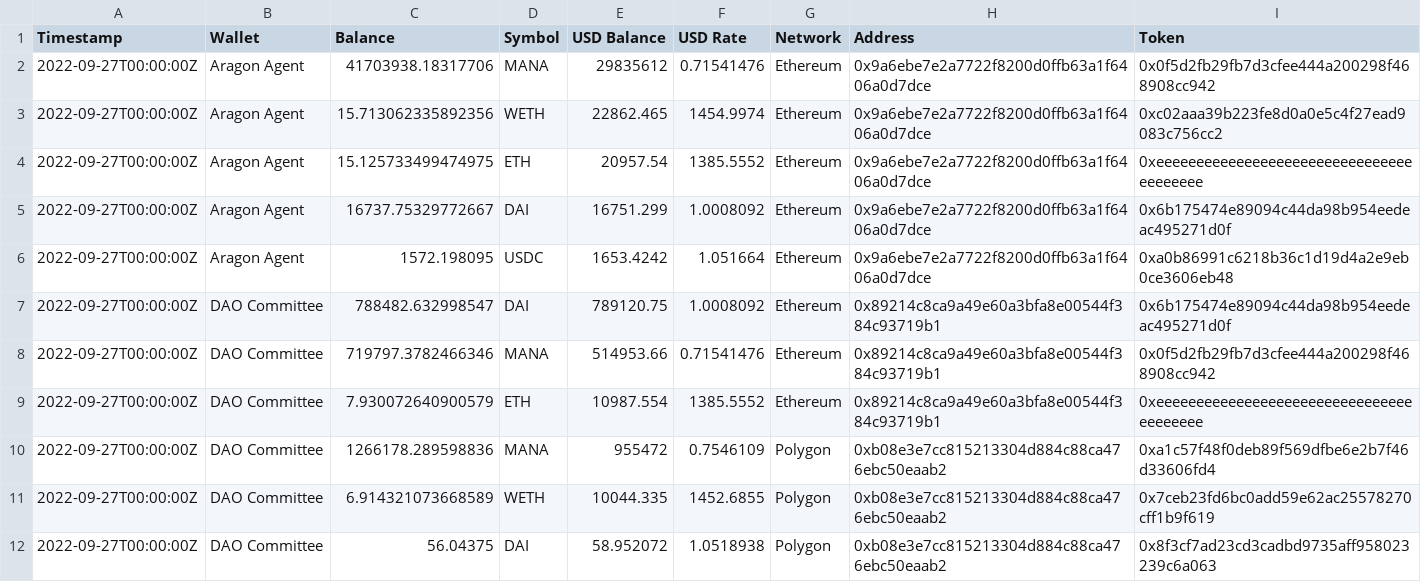
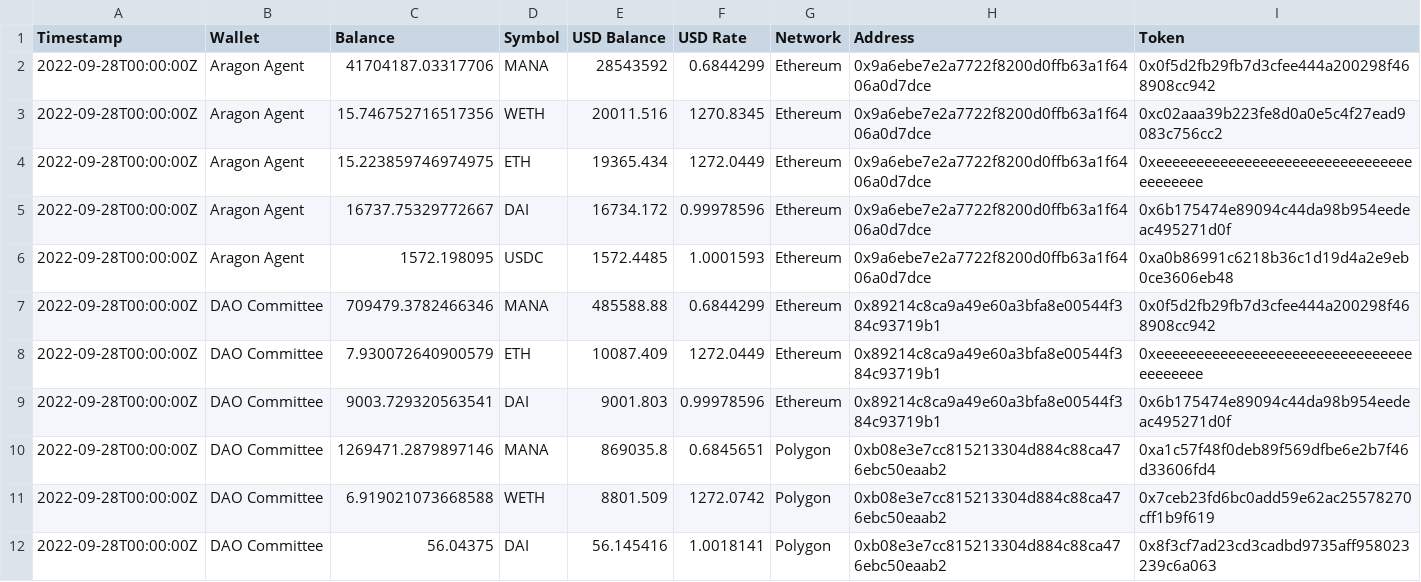
Before and after one commit to Decentraland-DAO/transparency, a CSV file: balances.csv, drawn as a sheet; only a part is shown; the diff covers the shown part only.

```diff
--- a/balances.csv
+++ b/balances.csv
@@ -1,12 +1,12 @@
 Timestamp,Wallet,Balance,Symbol,USD Balance,USD Rate,Network,Address,Token
-2022-09-27T00:00:00Z,Aragon Agent,41703938.18317706,MANA,29835612,0.71541476,Ethereum,0x9a6ebe7e2a7722f8200d0ffb63a1f6406a0d7dce,0x0f5d2fb29fb7d3cfee444a200298f468908cc942
-2022-09-27T00:00:00Z,Aragon Agent,15.713062335892356,WETH,22862.465,1454.9974,Ethereum,0x9a6ebe7e2a7722f8200d0ffb63a1f6406a0d7dce,0xc02aaa39b223fe8d0a0e5c4f27ead9083c756cc2
-2022-09-27T00:00:00Z,Aragon Agent,15.125733499474975,ETH,20957.54,1385.5552,Ethereum,0x9a6ebe7e2a7722f8200d0ffb63a1f6406a0d7dce,0xeeeeeeeeeeeeeeeeeeeeeeeeeeeeeeeeeeeeeeee
-2022-09-27T00:00:00Z,Aragon Agent,16737.75329772667,DAI,16751.299,1.0008092,Ethereum,0x9a6ebe7e2a7722f8200d0ffb63a1f6406a0d7dce,0x6b175474e89094c44da98b954eedeac495271d0f
-2022-09-27T00:00:00Z,Aragon Agent,1572.198095,USDC,1653.4242,1.051664,Ethereum,0x9a6ebe7e2a7722f8200d0ffb63a1f6406a0d7dce,0xa0b86991c6218b36c1d19d4a2e9eb0ce3606eb48
-2022-09-27T00:00:00Z,DAO Committee,788482.632998547,DAI,789120.75,1.0008092,Ethereum,0x89214c8ca9a49e60a3bfa8e00544f384c93719b1,0x6b175474e89094c44da98b954eedeac495271d0f
-2022-09-27T00:00:00Z,DAO Committee,719797.3782466346,MANA,514953.66,0.71541476,Ethereum,0x89214c8ca9a49e60a3bfa8e00544f384c93719b1,0x0f5d2fb29fb7d3cfee444a200298f468908cc942
-2022-09-27T00:00:00Z,DAO Committee,7.930072640900579,ETH,10987.554,1385.5552,Ethereum,0x89214c8ca9a49e60a3bfa8e00544f384c93719b1,0xeeeeeeeeeeeeeeeeeeeeeeeeeeeeeeeeeeeeeeee
-2022-09-27T00:00:00Z,DAO Committee,1266178.289598836,MANA,955472,0.7546109,Polygon,0xb08e3e7cc815213304d884c88ca476ebc50eaab2,0xa1c57f48f0deb89f569dfbe6e2b7f46d33606fd4
-2022-09-27T00:00:00Z,DAO Committee,6.914321073668589,WETH,10044.335,1452.6855,Polygon,0xb08e3e7cc815213304d884c88ca476ebc50eaab2,0x7ceb23fd6bc0add59e62ac25578270cff1b9f619
-2022-09-27T00:00:00Z,DAO Committee,56.04375,DAI,58.952072,1.0518938,Polygon,0xb08e3e7cc815213304d884c88ca476ebc50eaab2,0x8f3cf7ad23cd3cadbd9735aff958023239c6a063
+2022-09-28T00:00:00Z,Aragon Agent,41704187.03317706,MANA,28543592,0.6844299,Ethereum,0x9a6ebe7e2a7722f8200d0ffb63a1f6406a0d7dce,0x0f5d2fb29fb7d3cfee444a200298f468908cc942
+2022-09-28T00:00:00Z,Aragon Agent,15.746752716517356,WETH,20011.516,1270.8345,Ethereum,0x9a6ebe7e2a7722f8200d0ffb63a1f6406a0d7dce,0xc02aaa39b223fe8d0a0e5c4f27ead9083c756cc2
+2022-09-28T00:00:00Z,Aragon Agent,15.223859746974975,ETH,19365.434,1272.0449,Ethereum,0x9a6ebe7e2a7722f8200d0ffb63a1f6406a0d7dce,0xeeeeeeeeeeeeeeeeeeeeeeeeeeeeeeeeeeeeeeee
+2022-09-28T00:00:00Z,Aragon Agent,16737.75329772667,DAI,16734.172,0.99978596,Ethereum,0x9a6ebe7e2a7722f8200d0ffb63a1f6406a0d7dce,0x6b175474e89094c44da98b954eedeac495271d0f
+2022-09-28T00:00:00Z,Aragon Agent,1572.198095,USDC,1572.4485,1.0001593,Ethereum,0x9a6ebe7e2a7722f8200d0ffb63a1f6406a0d7dce,0xa0b86991c6218b36c1d19d4a2e9eb0ce3606eb48
+2022-09-28T00:00:00Z,DAO Committee,709479.3782466346,MANA,485588.88,0.6844299,Ethereum,0x89214c8ca9a49e60a3bfa8e00544f384c93719b1,0x0f5d2fb29fb7d3cfee444a200298f468908cc942
+2022-09-28T00:00:00Z,DAO Committee,7.930072640900579,ETH,10087.409,1272.0449,Ethereum,0x89214c8ca9a49e60a3bfa8e00544f384c93719b1,0xeeeeeeeeeeeeeeeeeeeeeeeeeeeeeeeeeeeeeeee
+2022-09-28T00:00:00Z,DAO Committee,9003.729320563541,DAI,9001.803,0.99978596,Ethereum,0x89214c8ca9a49e60a3bfa8e00544f384c93719b1,0x6b175474e89094c44da98b954eedeac495271d0f
+2022-09-28T00:00:00Z,DAO Committee,1269471.2879897146,MANA,869035.8,0.6845651,Polygon,0xb08e3e7cc815213304d884c88ca476ebc50eaab2,0xa1c57f48f0deb89f569dfbe6e2b7f46d33606fd4
+2022-09-28T00:00:00Z,DAO Committee,6.919021073668588,WETH,8801.509,1272.0742,Polygon,0xb08e3e7cc815213304d884c88ca476ebc50eaab2,0x7ceb23fd6bc0add59e62ac25578270cff1b9f619
+2022-09-28T00:00:00Z,DAO Committee,56.04375,DAI,56.145416,1.0018141,Polygon,0xb08e3e7cc815213304d884c88ca476ebc50eaab2,0x8f3cf7ad23cd3cadbd9735aff958023239c6a063
```
Also changed, not shown: 7 edited cells elsewhere in this file, collections.csv, curations.csv, 17 other files.
